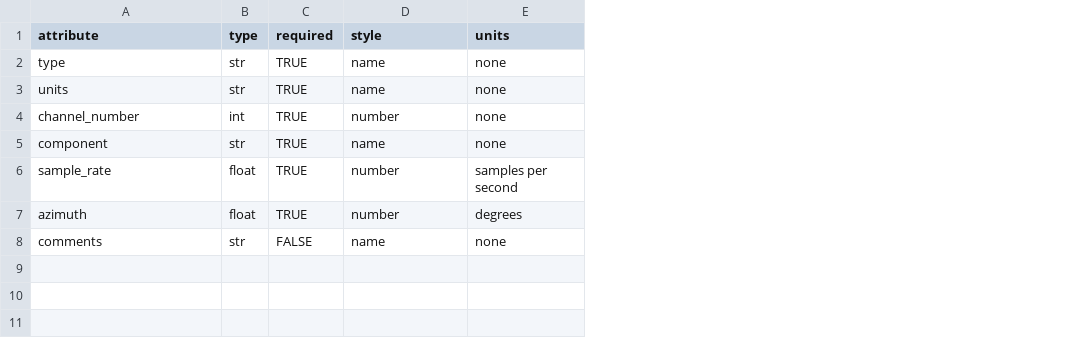
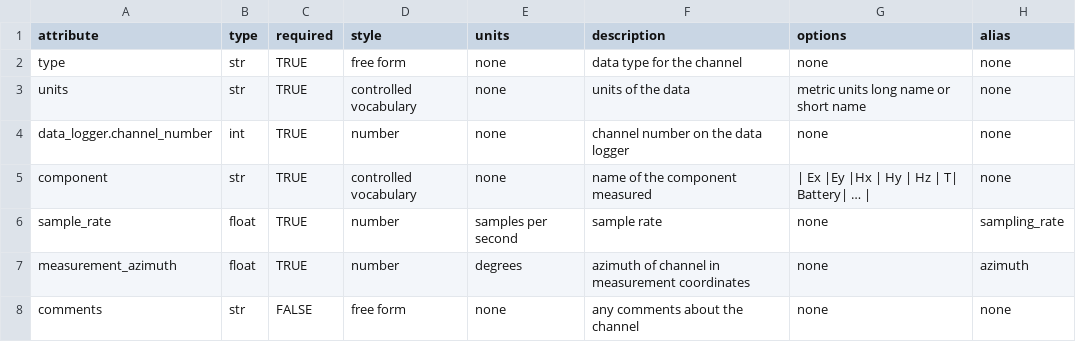
Before and after one commit to kujaku11/MTarchive, a CSV file: mth5/standards/auxiliary.csv, drawn as a sheet; the diff names each change by its address in the sheet, - before the commit and + after, or states it on an @@ line.

Commit message:
added rating object, updating base csv to include description, options, alias

```diff
--- a/mth5/standards/auxiliary.csv
+++ b/mth5/standards/auxiliary.csv
+column F (description), rows 2-8: data type for the channel | units of the data | channel number on the data logger | name of the component measured | sample rate | azimuth of channel in measurement coordinates | any comments about the channel
+column G (options), rows 2-8: none | metric units long name or short name | none | | Ex |Ey |Hx | Hy | Hz | T| Battery| … | | none | none | none
+column H (alias), rows 2-8: none | none | none | none | sampling_rate | azimuth | none
-D2 (style): name
+D2 (style): free form
-D3 (style): name
+D3 (style): controlled vocabulary
-A4 (attribute): channel_number
+A4 (attribute): data_logger.channel_number
-D5 (style): name
+D5 (style): controlled vocabulary
-A7 (attribute): azimuth
+A7 (attribute): measurement_azimuth
-D8 (style): name
+D8 (style): free form
```
Also changed, not shown: mth5/standards/channel.csv, 10 other files.
